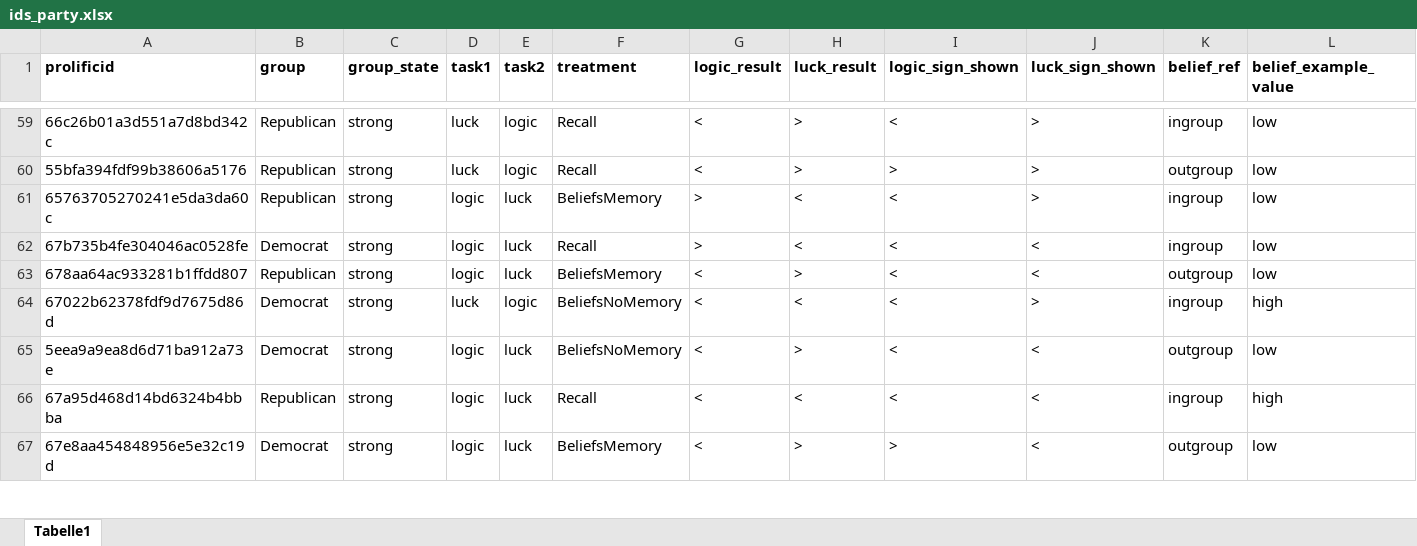
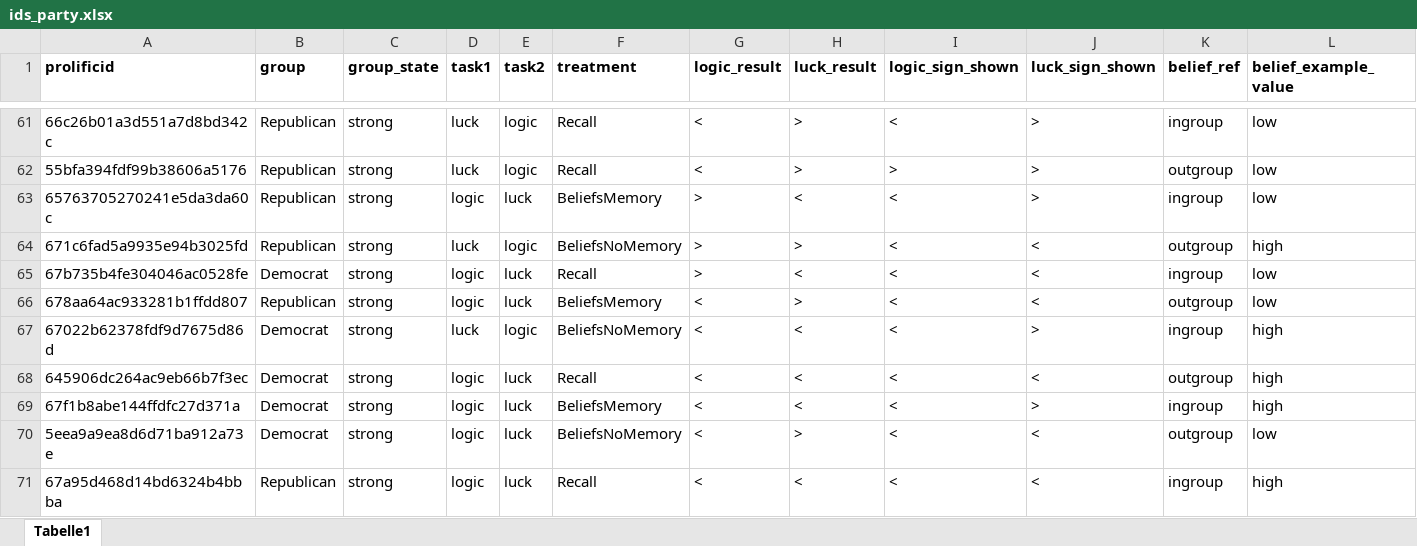
Before and after one commit to Chrissi99/Memory_GroupIdentity, an Excel workbook: _static/global/ids_party.xlsx, sheet Tabelle1, drawn as a sheet; only a part is shown, gaps mark what is left out; the shorter side is filled out with more unchanged rows; values as stored, in another font and other column widths than the file's, no borders; rows hold the shown columns only; the diff covers the shown part only; the diff names each change by its address in the sheet, - before the commit and + after, or states it on an @@ line.

Commit message:
data partI

```diff
--- a/_static/global/ids_party.xlsx (sheet Tabelle1)
+++ b/_static/global/ids_party.xlsx (sheet Tabelle1)
+row 64: 671c6fad5a9935e94b3025fd | Republican | strong | luck | logic | BeliefsNoMemory | > | > | < | < | outgroup | high
+row 68: 645906dc264ac9eb66b7f3ec | Democrat | strong | logic | luck | Recall | < | < | < | < | outgroup | high
+row 69: 67f1b8abe144ffdfc27d371a | Democrat | strong | logic | luck | BeliefsMemory | < | < | < | > | ingroup | high
```
Also changed, not shown: 12 added rows elsewhere in this sheet.
